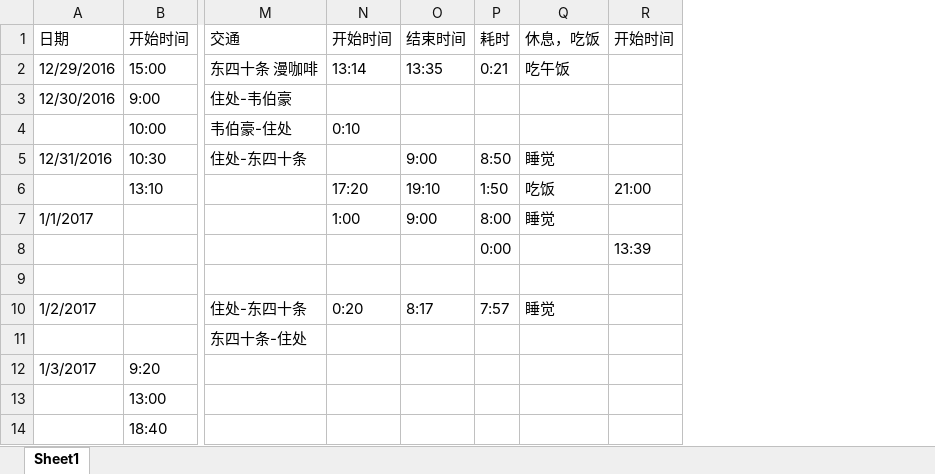
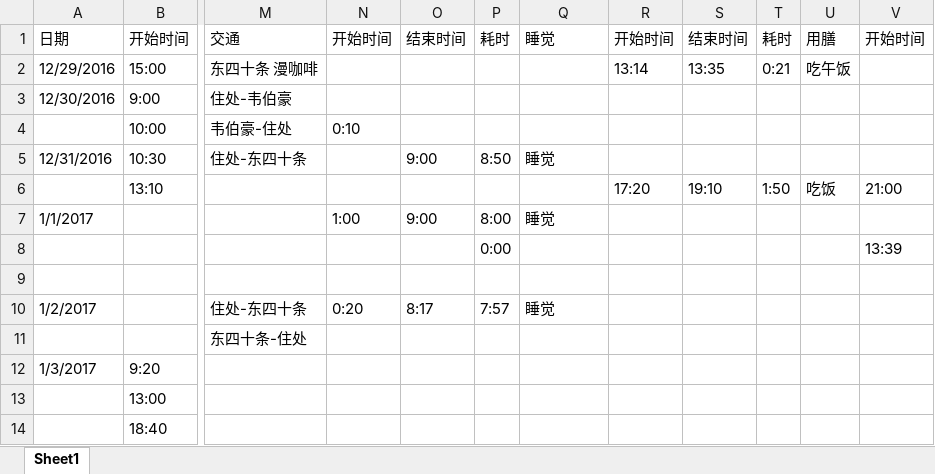
Before and after one commit to Piggsu/Record-2016.9.27-, an Excel workbook: 时间管理.xlsx, sheet Sheet1, drawn as a sheet; only a part is shown, gaps mark what is left out; values as stored, in another font and other column widths than the file's, no cell formats; the diff covers the shown part only; the diff names each change by its address in the sheet, - before the commit and + after, or states it on an @@ line.

```diff
--- a/时间管理.xlsx (sheet Sheet1)
+++ b/时间管理.xlsx (sheet Sheet1)
+column R, rows 1-6: 开始时间 | 13:14 |  |  |  | 17:20
+column S, rows 1-6: 结束时间 | 13:35 |  |  |  | 19:10
+column T, rows 1-6: 耗时 | 0:21 |  |  |  | 1:50
+column U, rows 1-6: 用膳 | 吃午饭 |  |  |  | 吃饭
-Q1: 休息，吃饭
+Q1: 睡觉
-N2: 13:14
+N2: (empty)
-O2: 13:35
+O2: (empty)
-P2: 0:21
+P2: (empty)
-Q2: 吃午饭
+Q2: (empty)
-N6: 17:20
+N6: (empty)
-O6: 19:10
+O6: (empty)
-P6: 1:50
+P6: (empty)
-Q6: 吃饭
+Q6: (empty)
```
Also changed, not shown: 15 added rows, 12 removed rows and 28 edited cells elsewhere in this sheet, cell formats, formulas that keep their value.
